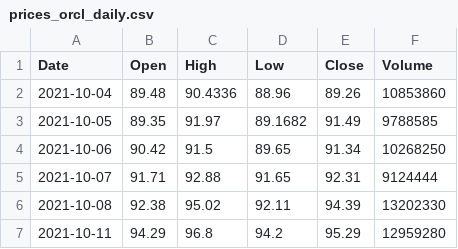
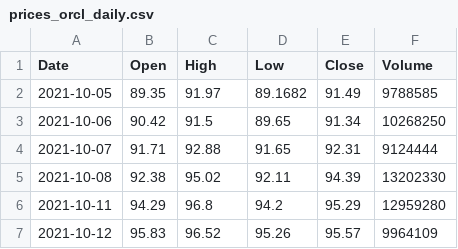
Before and after one commit to marthavshelton-sys/fnam-debt-monitor, a CSV file: tools/oracle/data/prices_orcl_daily.csv, drawn as a sheet; only a part is shown; the shorter side is filled out with more unchanged rows; the diff names each change by its address in the sheet, - before the commit and + after, or states it on an @@ line.

```diff
--- a/tools/oracle/data/prices_orcl_daily.csv
+++ b/tools/oracle/data/prices_orcl_daily.csv
-row 2: 2021-10-04 | 89.48 | 90.4336 | 88.96 | 89.26 | 10853860
```
Also changed, not shown: 34 other files.
